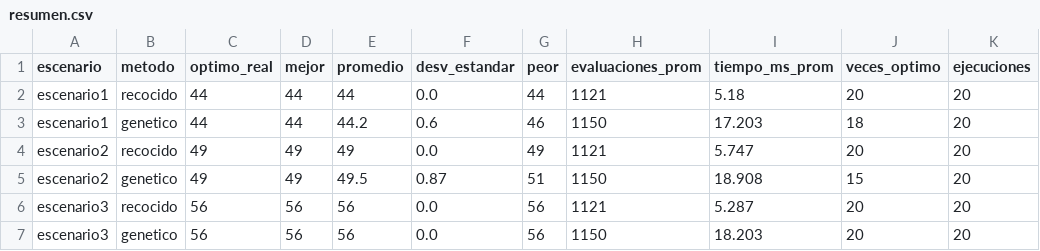
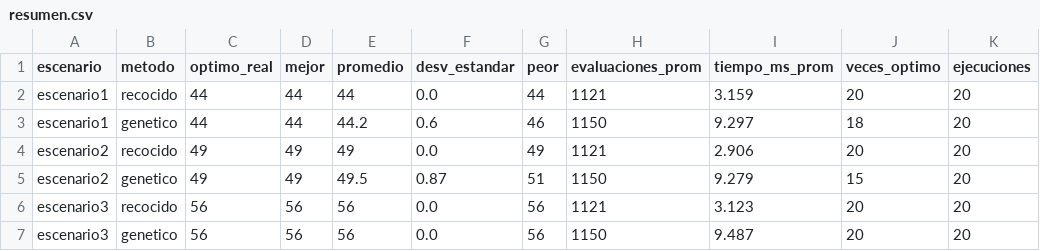
Before and after one commit to Palcroos/PROYECTO-SEGUNDO-PARCIAL-HUMM, a CSV file: resultados/c_meta/resumen.csv, drawn as a sheet.

```diff
--- a/resultados/c_meta/resumen.csv
+++ b/resultados/c_meta/resumen.csv
@@ -1,7 +1,7 @@
 escenario,metodo,optimo_real,mejor,promedio,desv_estandar,peor,evaluaciones_prom,tiempo_ms_prom,veces_optimo,ejecuciones
-escenario1,recocido,44,44,44,0.0,44,1121,5.18,20,20
-escenario1,genetico,44,44,44.2,0.6,46,1150,17.203,18,20
-escenario2,recocido,49,49,49,0.0,49,1121,5.747,20,20
-escenario2,genetico,49,49,49.5,0.87,51,1150,18.908,15,20
-escenario3,recocido,56,56,56,0.0,56,1121,5.287,20,20
-escenario3,genetico,56,56,56,0.0,56,1150,18.203,20,20
+escenario1,recocido,44,44,44,0.0,44,1121,3.159,20,20
+escenario1,genetico,44,44,44.2,0.6,46,1150,9.297,18,20
+escenario2,recocido,49,49,49,0.0,49,1121,2.906,20,20
+escenario2,genetico,49,49,49.5,0.87,51,1150,9.279,15,20
+escenario3,recocido,56,56,56,0.0,56,1121,3.123,20,20
+escenario3,genetico,56,56,56,0.0,56,1150,9.487,20,20
```
Also changed, not shown: resultados/a_heuristica/a_heuristica.csv, resultados/b_local/hill_climbing.csv, 5 other files.
